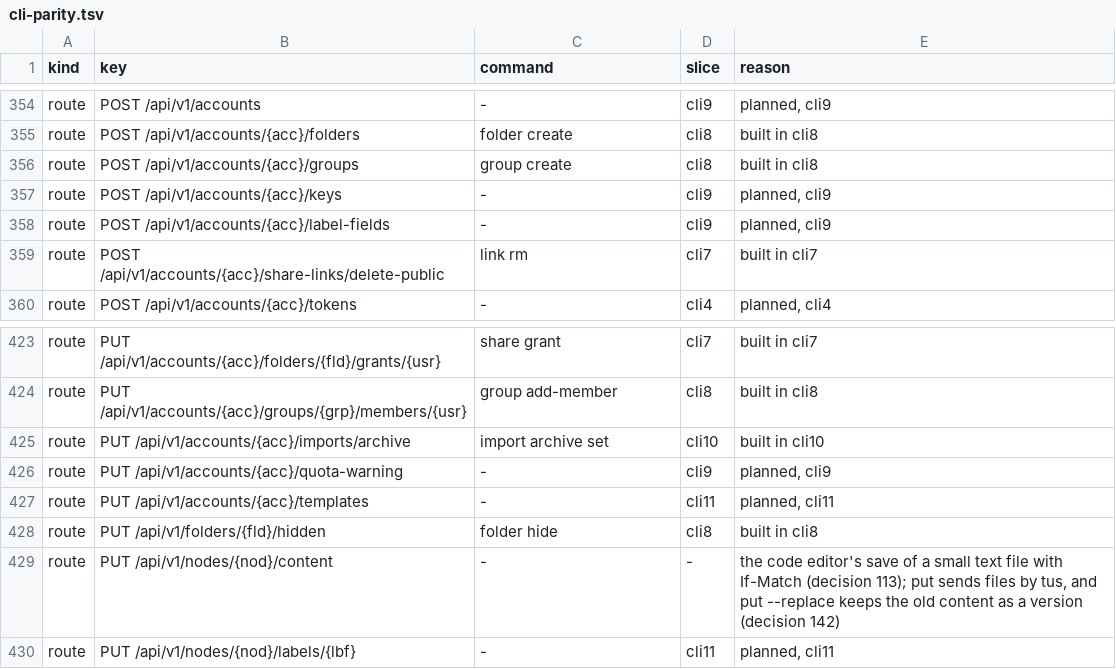
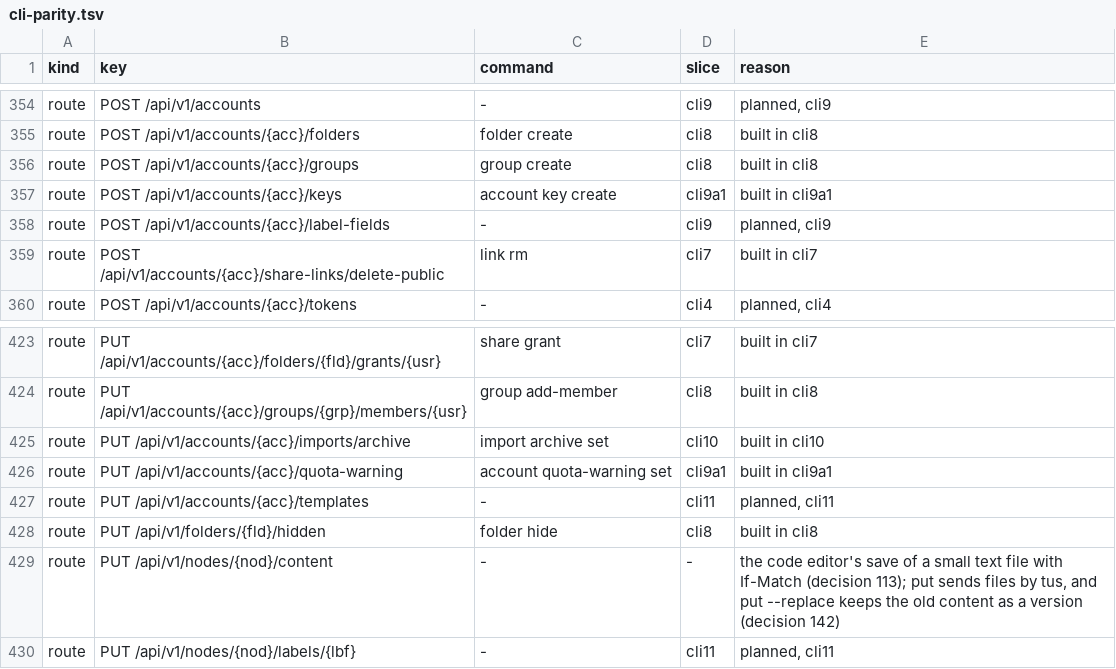
Before and after one commit to shukiv/selfcloud, a TSV file: docs/cli-parity.tsv, drawn as a sheet; only a part is shown, gaps mark what is left out; the diff covers the shown part only.

Commit message:
docs: the account key and quota-warning commands

```diff
--- a/docs/cli-parity.tsv
+++ b/docs/cli-parity.tsv
@@ -356,3 +356,3 @@ route	POST /api/v1/accounts/{acc}/folders	folder create	cli8	built in cli8
 route	POST /api/v1/accounts/{acc}/groups	group create	cli8	built in cli8
-route	POST /api/v1/accounts/{acc}/keys	-	cli9	planned, cli9
+route	POST /api/v1/accounts/{acc}/keys	account key create	cli9a1	built in cli9a1
 route	POST /api/v1/accounts/{acc}/label-fields	-	cli9	planned, cli9
@@ -425,3 +425,3 @@ route	PUT /api/v1/accounts/{acc}/groups/{grp}/members/{usr}	group add-member	cli
 route	PUT /api/v1/accounts/{acc}/imports/archive	import archive set	cli10	built in cli10
-route	PUT /api/v1/accounts/{acc}/quota-warning	-	cli9	planned, cli9
+route	PUT /api/v1/accounts/{acc}/quota-warning	account quota-warning set	cli9a1	built in cli9a1
 route	PUT /api/v1/accounts/{acc}/templates	-	cli11	planned, cli11
```
Also changed, not shown: 21 edited cells elsewhere in this file, 2 other files.
